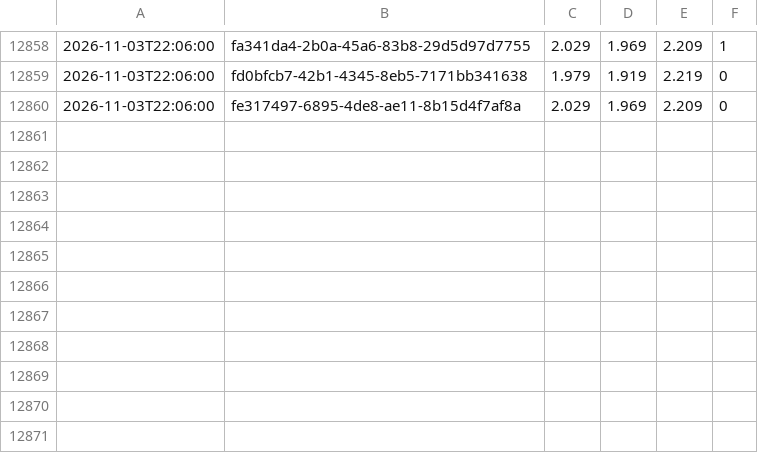
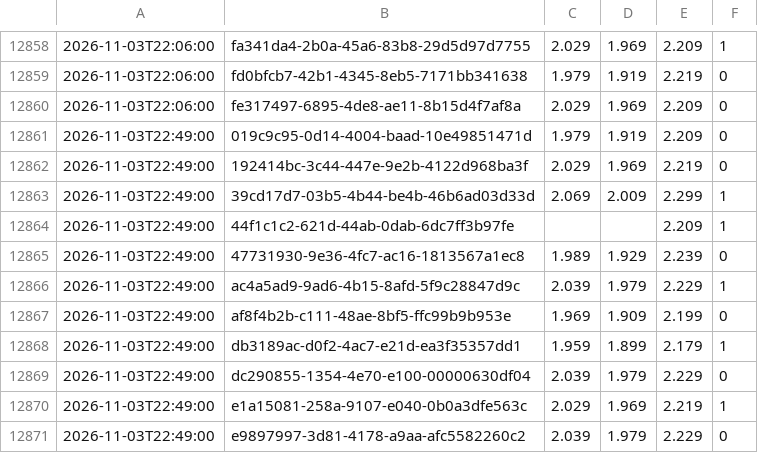
Before and after one commit to KapahutE/tankpreise, a CSV file: data/changes-2026-11.csv, drawn as a sheet; only a part is shown, gaps mark what is left out; the diff names each change by its address in the sheet, - before the commit and + after, or states it on an @@ line.

```diff
--- a/data/changes-2026-11.csv
+++ b/data/changes-2026-11.csv
+row 12861: 2026-11-03T22:49:00 | 019c9c95-0d14-4004-baad-10e49851471d | 1.979 | 1.919 | 2.209 | 0
+row 12862: 2026-11-03T22:49:00 | 192414bc-3c44-447e-9e2b-4122d968ba3f | 2.029 | 1.969 | 2.219 | 0
+row 12863: 2026-11-03T22:49:00 | 39cd17d7-03b5-4b44-be4b-46b6ad03d33d | 2.069 | 2.009 | 2.299 | 1
+row 12864: 2026-11-03T22:49:00 | 44f1c1c2-621d-44ab-0dab-6dc7ff3b97fe |  |  | 2.209 | 1
+row 12865: 2026-11-03T22:49:00 | 47731930-9e36-4fc7-ac16-1813567a1ec8 | 1.989 | 1.929 | 2.239 | 0
+row 12866: 2026-11-03T22:49:00 | ac4a5ad9-9ad6-4b15-8afd-5f9c28847d9c | 2.039 | 1.979 | 2.229 | 1
+row 12867: 2026-11-03T22:49:00 | af8f4b2b-c111-48ae-8bf5-ffc99b9b953e | 1.969 | 1.909 | 2.199 | 0
+row 12868: 2026-11-03T22:49:00 | db3189ac-d0f2-4ac7-e21d-ea3f35357dd1 | 1.959 | 1.899 | 2.179 | 1
+row 12869: 2026-11-03T22:49:00 | dc290855-1354-4e70-e100-00000630df04 | 2.039 | 1.979 | 2.229 | 0
+row 12870: 2026-11-03T22:49:00 | e1a15081-258a-9107-e040-0b0a3dfe563c | 2.029 | 1.969 | 2.219 | 1
+row 12871: 2026-11-03T22:49:00 | e9897997-3d81-4178-a9aa-afc5582260c2 | 2.039 | 1.979 | 2.229 | 0
```
Also changed, not shown: 4 other files.
